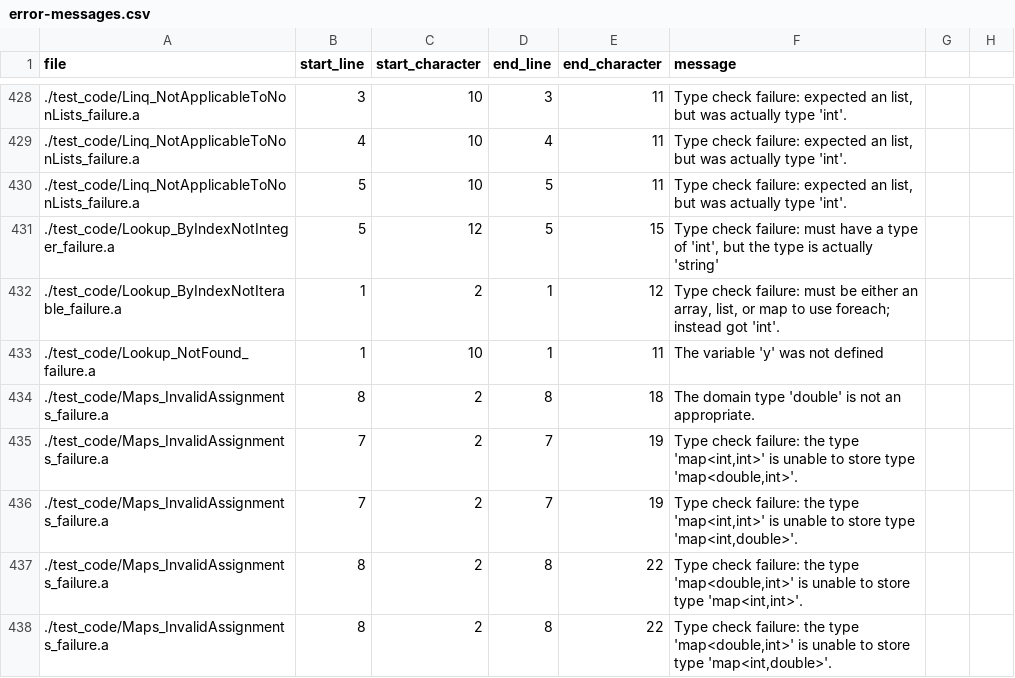
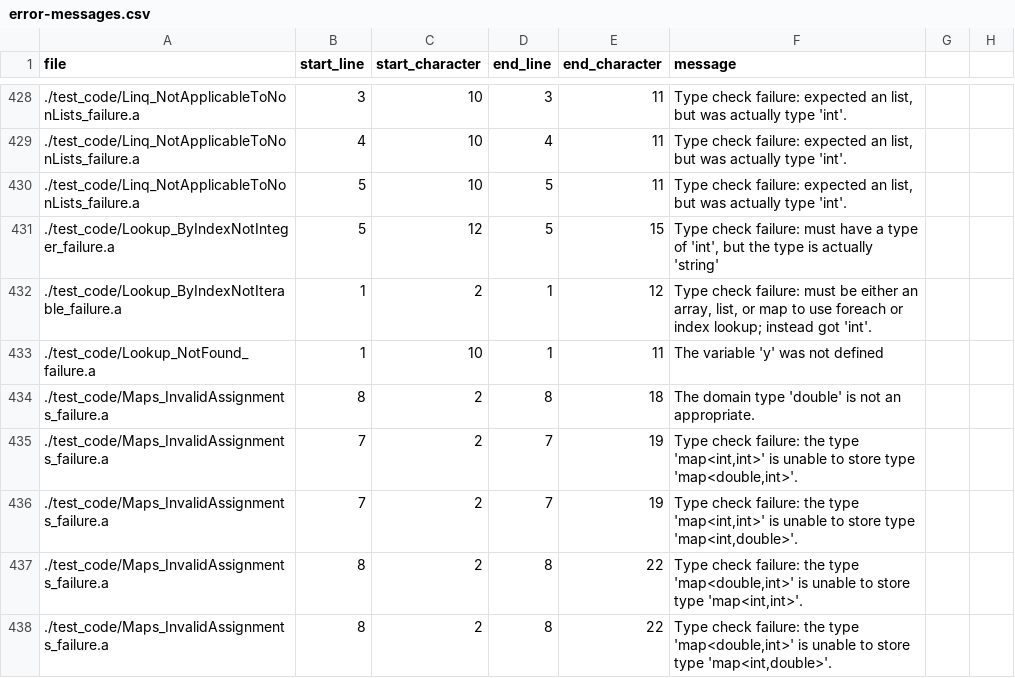
Before and after one commit to mathgladiator/adama-lang, a CSV file: core/error-messages.csv, drawn as a sheet; only a part is shown, gaps mark what is left out.

```diff
--- a/core/error-messages.csv
+++ b/core/error-messages.csv
@@ -431,3 +431,3 @@ file,start_line,start_character,end_line,end_character,message
 ./test_code/Lookup_ByIndexNotInteger_failure.a,5,12,5,15,"Type check failure: must have a type of 'int', but the type is actually 'string'"
-./test_code/Lookup_ByIndexNotIterable_failure.a,1,2,1,12,"Type check failure: must be either an array, list, or map to use foreach; instead got 'int'."
+./test_code/Lookup_ByIndexNotIterable_failure.a,1,2,1,12,"Type check failure: must be either an array, list, or map to use foreach or index lookup; instead got 'int'."
 ./test_code/Lookup_NotFound_failure.a,1,10,1,11,"The variable 'y' was not defined"
```
Also changed, not shown: 3 other files.
